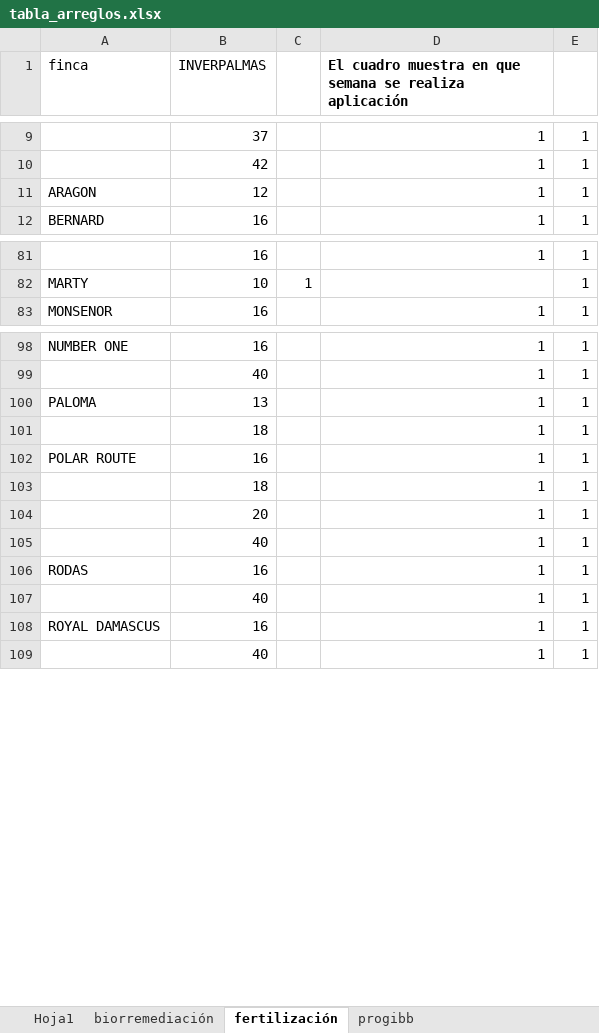
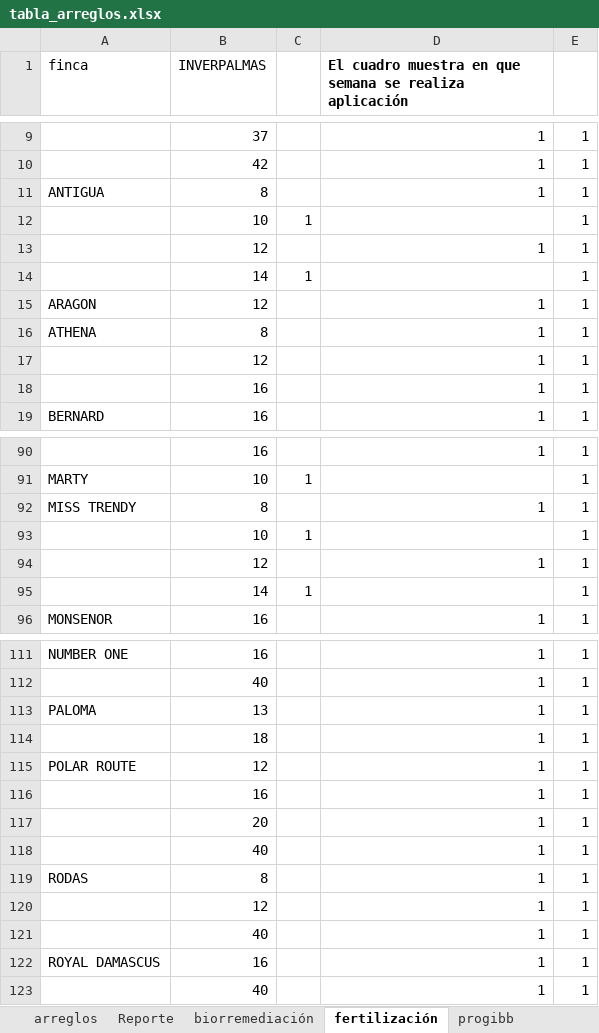
Before and after one commit to dataAnalystInverpalmas/info, an Excel workbook: archivos/tabla_arreglos.xlsx, sheet fertilización, drawn as a sheet; only a part is shown, gaps mark what is left out; values as stored, in another font and other column widths than the file's, no borders; removed rows and columns are numbered as before the commit, all else as after; the diff covers the shown part only; the diff names each change by its address in the sheet, - before the commit and + after, or states it on an @@ line.

```diff
--- a/archivos/tabla_arreglos.xlsx (sheet fertilización)
+++ b/archivos/tabla_arreglos.xlsx (sheet fertilización)
-sheet tab: Hoja1
+sheet tab: arreglos
+sheet tab: Reporte
+row 11: ANTIGUA | 8 |  | 1 | 1
+row 12:  | 10 | 1 |  | 1
+row 13:  | 12 |  | 1 | 1
+row 14:  | 14 | 1 |  | 1
+row 16: ATHENA | 8 |  | 1 | 1
+row 17:  | 12 |  | 1 | 1
+row 18:  | 16 |  | 1 | 1
+row 92: MISS TRENDY | 8 |  | 1 | 1
+row 93:  | 10 | 1 |  | 1
+row 94:  | 12 |  | 1 | 1
+row 95:  | 14 | 1 |  | 1
-B115 (INVERPALMAS): 16
+B115 (INVERPALMAS): 12
-row 103:  | 18 |  | 1 | 1
+row 116:  | 16 |  | 1 | 1
-B119 (INVERPALMAS): 16
+B119 (INVERPALMAS): 8
+row 120:  | 12 |  | 1 | 1
```
Also changed, not shown: 3 added rows, 1 removed row and 5 edited cells elsewhere in this sheet, sheet arreglos, sheet biorremediación, sheet progibb, hidden cells, archivos/Plantas Sembradas ld5000.xlsx, archivos/tabla_asignacion.xlsx, 41 other files.
